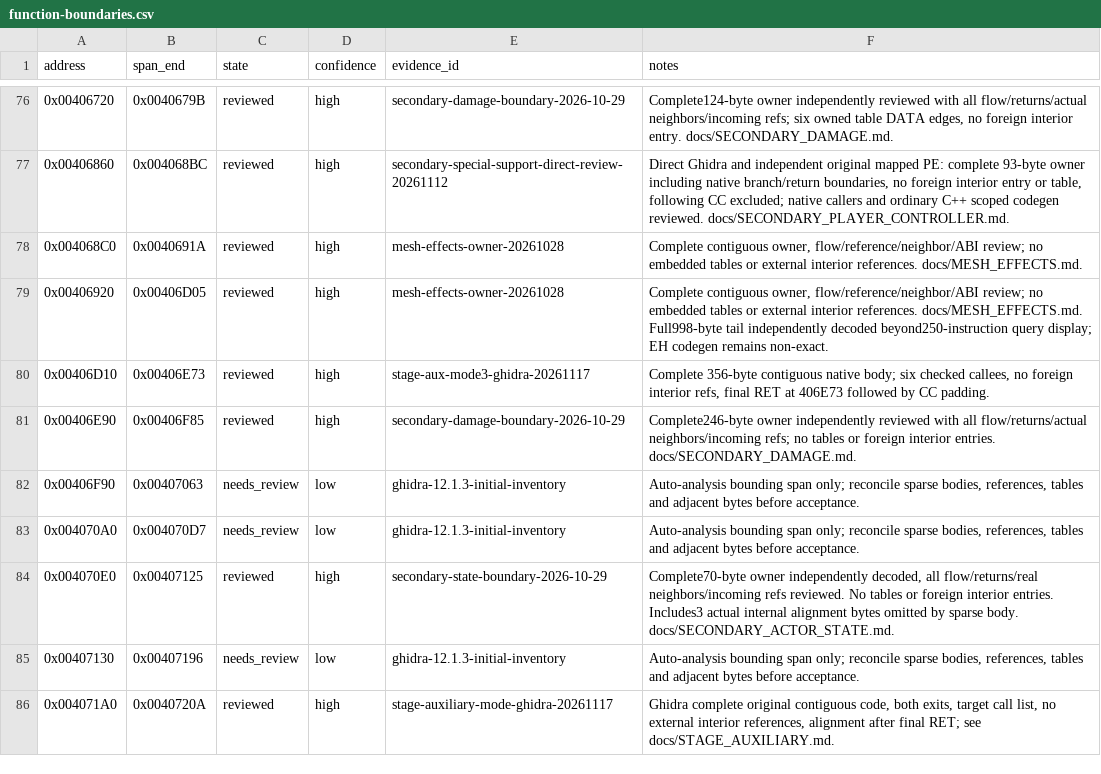
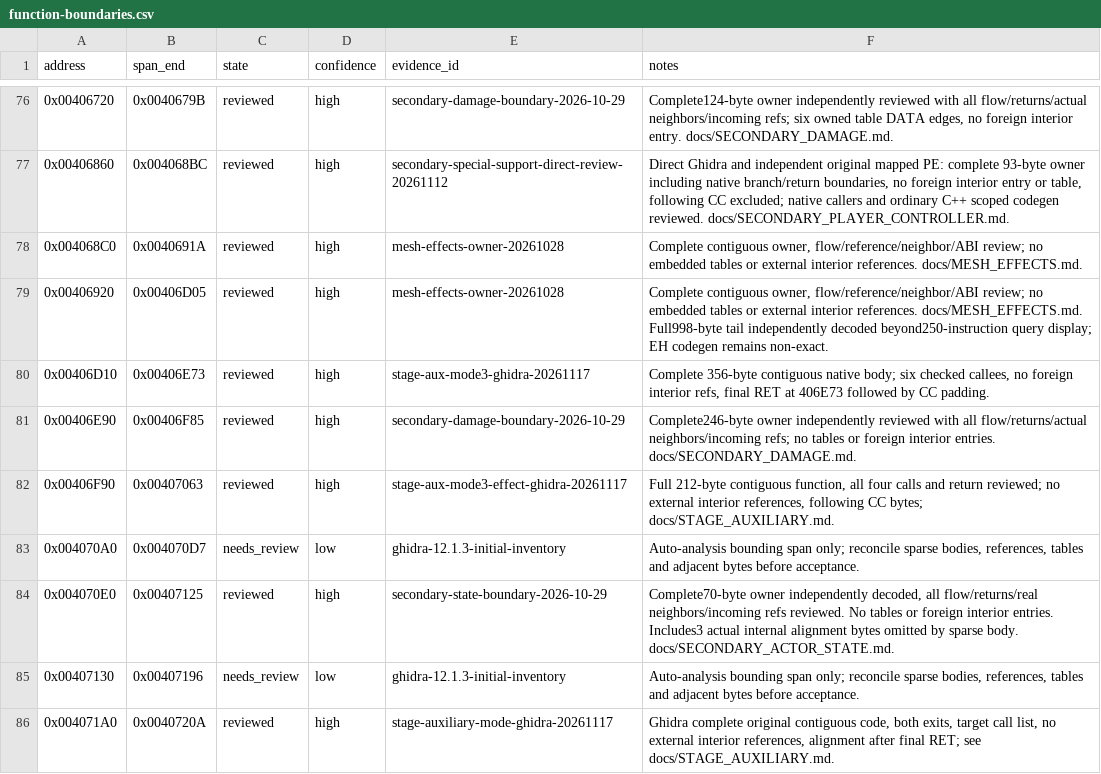
Before and after one commit to N0zoM1z0/th11, a CSV file: config/function-boundaries.csv, drawn as a sheet; only a part is shown, gaps mark what is left out.

```diff
--- a/config/function-boundaries.csv
+++ b/config/function-boundaries.csv
@@ -81,3 +81,3 @@ address,span_end,state,confidence,evidence_id,notes
 0x00406E90,0x00406F85,reviewed,high,secondary-damage-boundary-2026-10-29,Complete246-byte owner independently reviewed with all flow/returns/actual neighbors/incoming refs; no tables or foreign interior entries. docs/SECONDARY_DAMAGE.md.
-0x00406F90,0x00407063,needs_review,low,ghidra-12.1.3-initial-inventory,"Auto-analysis bounding span only; reconcile sparse bodies, references, tables and adjacent bytes before acceptance."
+0x00406F90,0x00407063,reviewed,high,stage-aux-mode3-effect-ghidra-20261117,"Full 212-byte contiguous function, all four calls and return reviewed; no external interior references, following CC bytes; docs/STAGE_AUXILIARY.md."
 0x004070A0,0x004070D7,needs_review,low,ghidra-12.1.3-initial-inventory,"Auto-analysis bounding span only; reconcile sparse bodies, references, tables and adjacent bytes before acceptance."
```
Also changed, not shown: config/function-origins.csv, config/implemented.csv, 6 other files.
